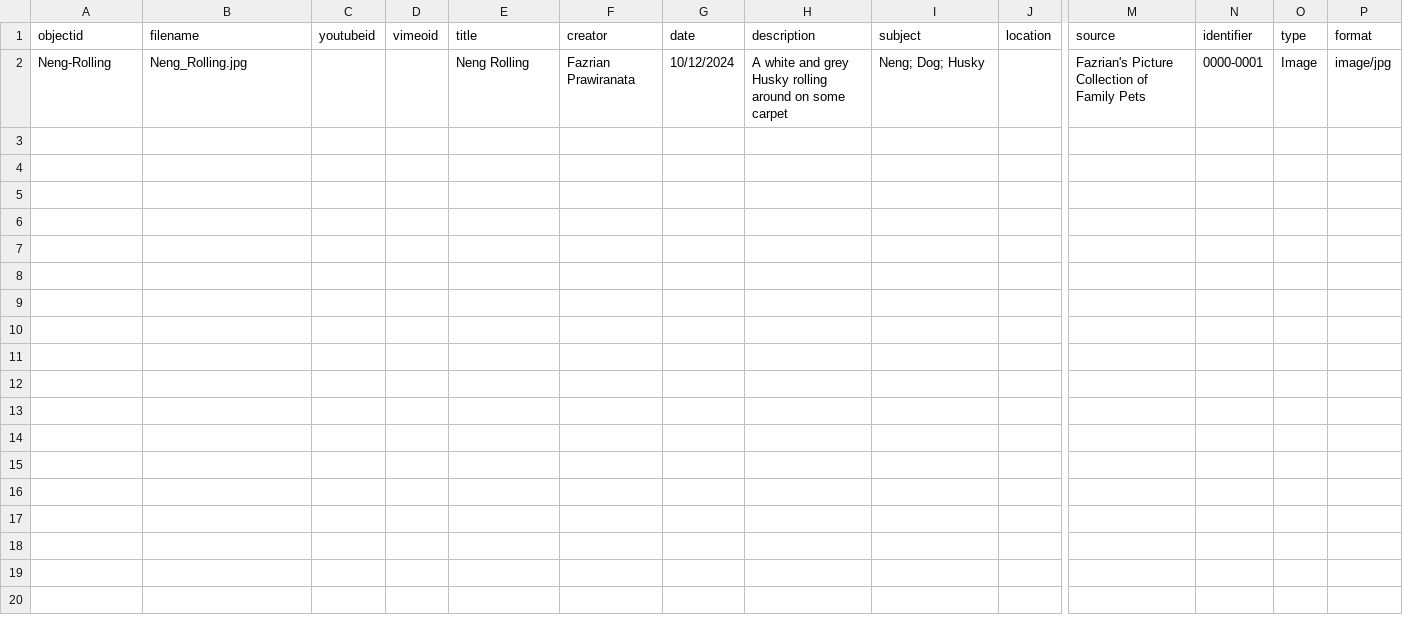
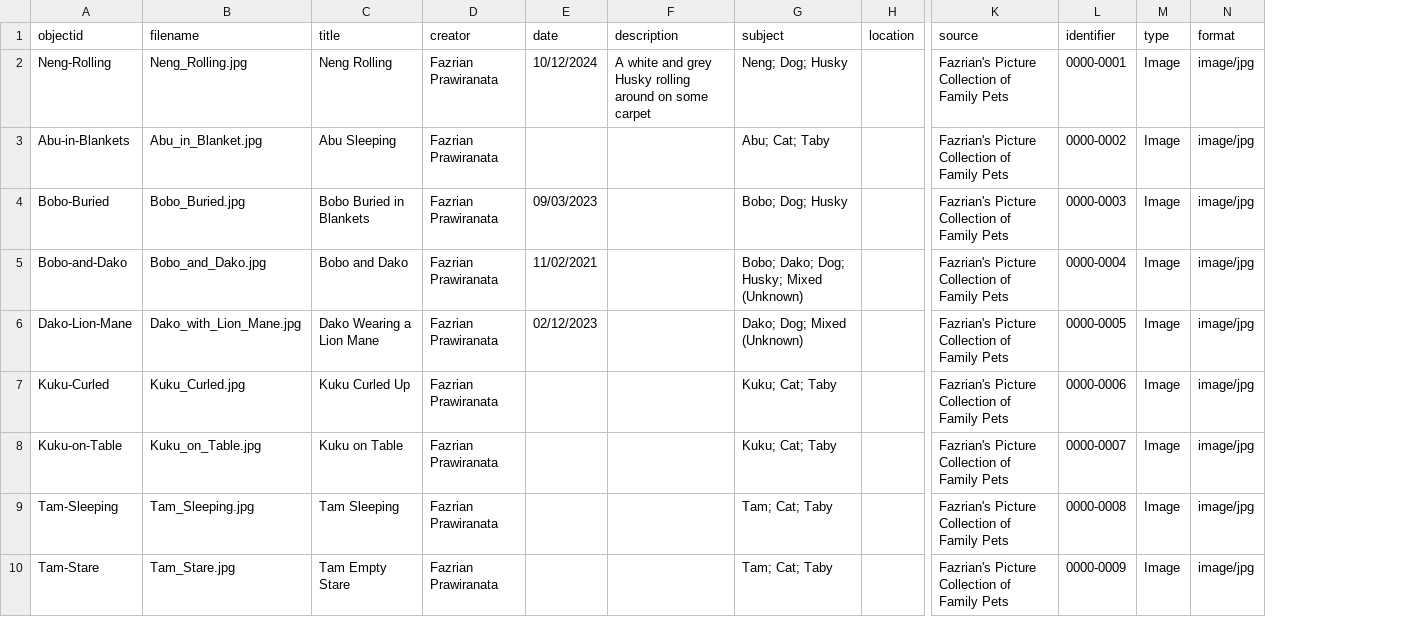
Before and after one commit to Lou-Aureli/INSC-565-CollectionBuilder, a CSV file: _data/demo-metadata.csv, drawn as a sheet; only a part is shown, gaps mark what is left out; removed rows and columns are numbered as before the commit, all else as after; rows hold the shown columns only; the diff names each change by its address in the sheet, - before the commit and + after, or states it on an @@ line.

Commit message:
Update demo-metadata.csv

```diff
--- a/_data/demo-metadata.csv
+++ b/_data/demo-metadata.csv
-column C (youtubeid), empty
-column D (vimeoid), empty
+row 3: Abu-in-Blankets | Abu_in_Blanket.jpg | Abu Sleeping | Fazrian Prawiranata |  |  | Abu; Cat; Taby |  | Fazrian's Picture Collection of Family Pets | 0000-0002 | Image | image/jpg
+row 4: Bobo-Buried | Bobo_Buried.jpg | Bobo Buried in Blankets | Fazrian Prawiranata | 09/03/2023 |  | Bobo; Dog; Husky |  | Fazrian's Picture Collection of Family Pets | 0000-0003 | Image | image/jpg
+row 5: Bobo-and-Dako | Bobo_and_Dako.jpg | Bobo and Dako | Fazrian Prawiranata | 11/02/2021 |  | Bobo; Dako; Dog; Husky; Mixed (Unknown) |  | Fazrian's Picture Collection of Family Pets | 0000-0004 | Image | image/jpg
+row 6: Dako-Lion-Mane | Dako_with_Lion_Mane.jpg | Dako Wearing a Lion Mane | Fazrian Prawiranata | 02/12/2023 |  | Dako; Dog; Mixed (Unknown) |  | Fazrian's Picture Collection of Family Pets | 0000-0005 | Image | image/jpg
+row 7: Kuku-Curled | Kuku_Curled.jpg | Kuku Curled Up | Fazrian Prawiranata |  |  | Kuku; Cat; Taby |  | Fazrian's Picture Collection of Family Pets | 0000-0006 | Image | image/jpg
+row 8: Kuku-on-Table | Kuku_on_Table.jpg | Kuku on Table | Fazrian Prawiranata |  |  | Kuku; Cat; Taby |  | Fazrian's Picture Collection of Family Pets | 0000-0007 | Image | image/jpg
+row 9: Tam-Sleeping | Tam_Sleeping.jpg | Tam Sleeping | Fazrian Prawiranata |  |  | Tam; Cat; Taby |  | Fazrian's Picture Collection of Family Pets | 0000-0008 | Image | image/jpg
+row 10: Tam-Stare | Tam_Stare.jpg | Tam Empty Stare | Fazrian Prawiranata |  |  | Tam; Cat; Taby |  | Fazrian's Picture Collection of Family Pets | 0000-0009 | Image | image/jpg
```
